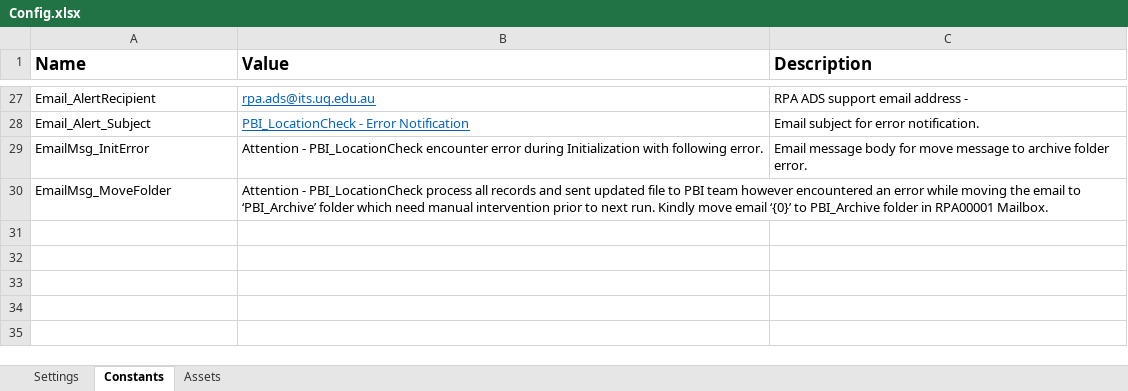
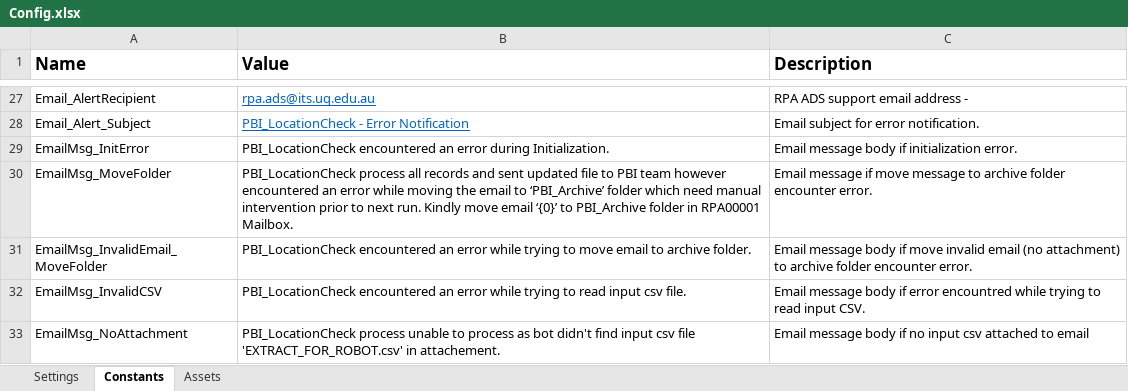
Before and after one commit to uqmgupt1/RpaUiPathProcess, an Excel workbook: Processes/PBI_LocationCheck/Data/Config.xlsx, sheet Constants, drawn as a sheet; only a part is shown, gaps mark what is left out; values as stored, in another font and other column widths than the file's, no borders; the diff names each change by its address in the sheet, - before the commit and + after, or states it on an @@ line.

Commit message:
ITSADSSD-22117 - Changes to move mail to archive folder if no attachment

```diff
--- a/Processes/PBI_LocationCheck/Data/Config.xlsx (sheet Constants)
+++ b/Processes/PBI_LocationCheck/Data/Config.xlsx (sheet Constants)
-B29 (Value): Attention - PBI_LocationCheck encounter error during Initialization with following error.
+B29 (Value): PBI_LocationCheck encountered an error during Initialization.
-C29 (Description): …message body for move message to archive folder error.
+C29 (Description): …message body if initialization error.
-B30 (Value): Attention - PBI_LocationCheck process…
+B30 (Value): PBI_LocationCheck process…
-C30 (Description): (empty)
+C30 (Description): Email message if move message to archive folder encounter error.
+row 31: EmailMsg_InvalidEmail_MoveFolder | PBI_LocationCheck encountered an error while trying to move email to archive folder. | Email message body if move invalid email (no attachment) to archive folder encounter error.
+row 32: EmailMsg_InvalidCSV | PBI_LocationCheck encountered an error while trying to read input csv file. | Email message body if error encountred while trying to read input CSV.
+row 33: EmailMsg_NoAttachment | PBI_LocationCheck process unable to process as bot didn't find input csv file 'EXTRACT_FOR_ROBOT.csv' in attachement. | Email message body if no input csv attached to email
```
Also changed, not shown: 6 other files.
